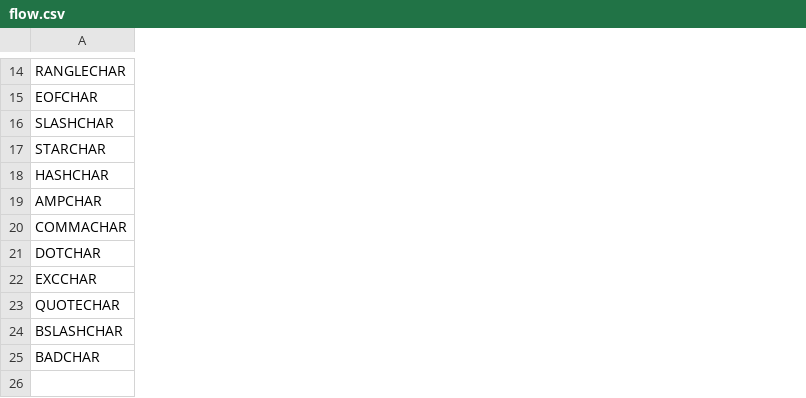
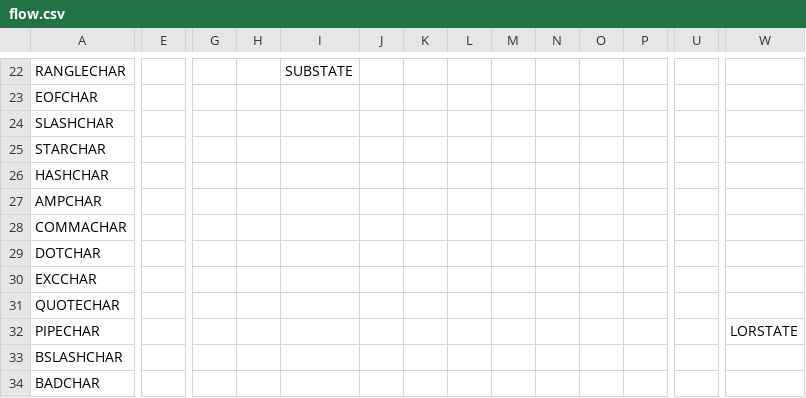
Before and after one commit to Darokahn/compiler, a CSV file: flowgen/flow.csv, drawn as a sheet; only a part is shown, gaps mark what is left out; rows hold the shown columns only; the diff covers the shown part only; the diff names each change by its address in the sheet, - before the commit and + after, or states it on an @@ line.

```diff
--- a/flowgen/flow.csv
+++ b/flowgen/flow.csv
+column E, empty
+column G, empty
+column H, empty
+column I, row 22: SUBSTATE
+column J, empty
+column K, empty
+column L, empty
+column M, empty
+column N, empty
+column O, empty
+column P, empty
+column U, empty
+column W, empty
+row 32: PIPECHAR |  |  |  |  |  |  |  |  |  |  |  |  | LORSTATE
```
Also changed, not shown: 8 added rows, 11 added columns and 9 edited cells elsewhere in this file, flowgen/doc.csv, 4 other files.
